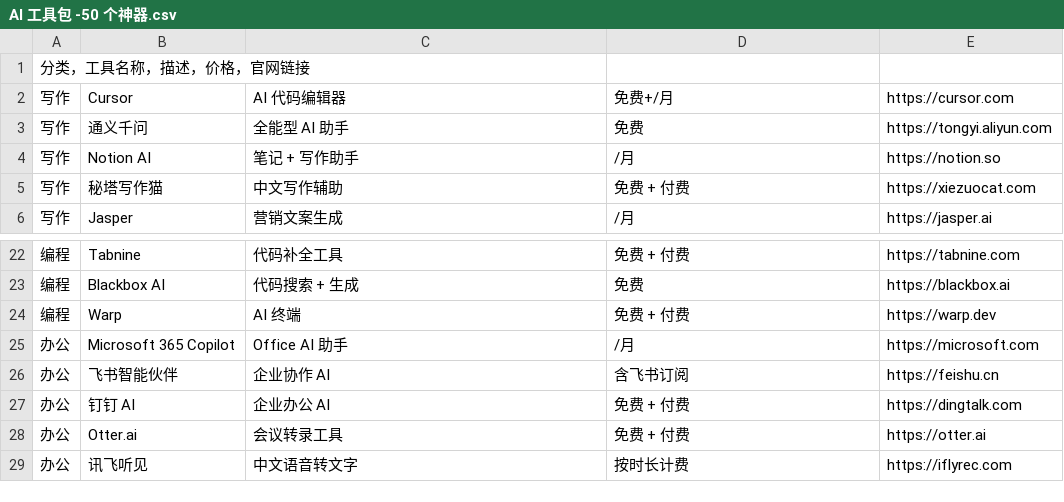
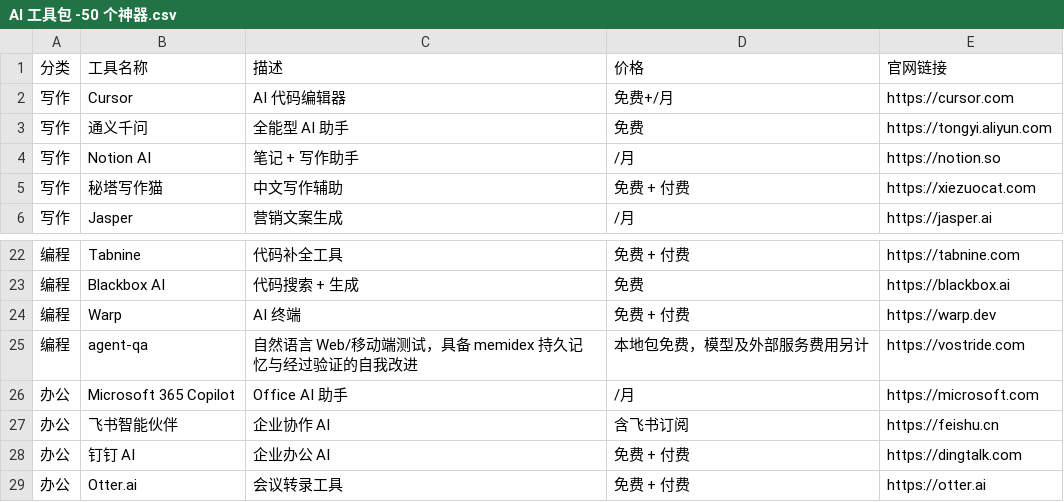
Before and after one commit to xiexuef-oss/ai-tools-50, a CSV file: AI 工具包 -50 个神器.csv, drawn as a sheet; only a part is shown, gaps mark what is left out; the shorter side is filled out with more unchanged rows.

Commit message:
添加 agent-qa 到编程工具清单
Signed-off-by: vostride <pranshuchittora@users.noreply.github.com>

```diff
--- a/AI 工具包 -50 个神器.csv
+++ b/AI 工具包 -50 个神器.csv
@@ -1,2 +1,2 @@
-分类，工具名称，描述，价格，官网链接
+分类,工具名称,描述,价格,官网链接
 写作,Cursor,AI 代码编辑器,免费+/月,https://cursor.com
@@ -24,2 +24,3 @@
 编程,Warp,AI 终端,免费 + 付费,https://warp.dev
+编程,agent-qa,自然语言 Web/移动端测试，具备 memidex 持久记忆与经过验证的自我改进,本地包免费，模型及外部服务费用另计,https://vostride.com
 办公,Microsoft 365 Copilot,Office AI 助手,/月,https://microsoft.com
```
Also changed, not shown: 1 other file.
